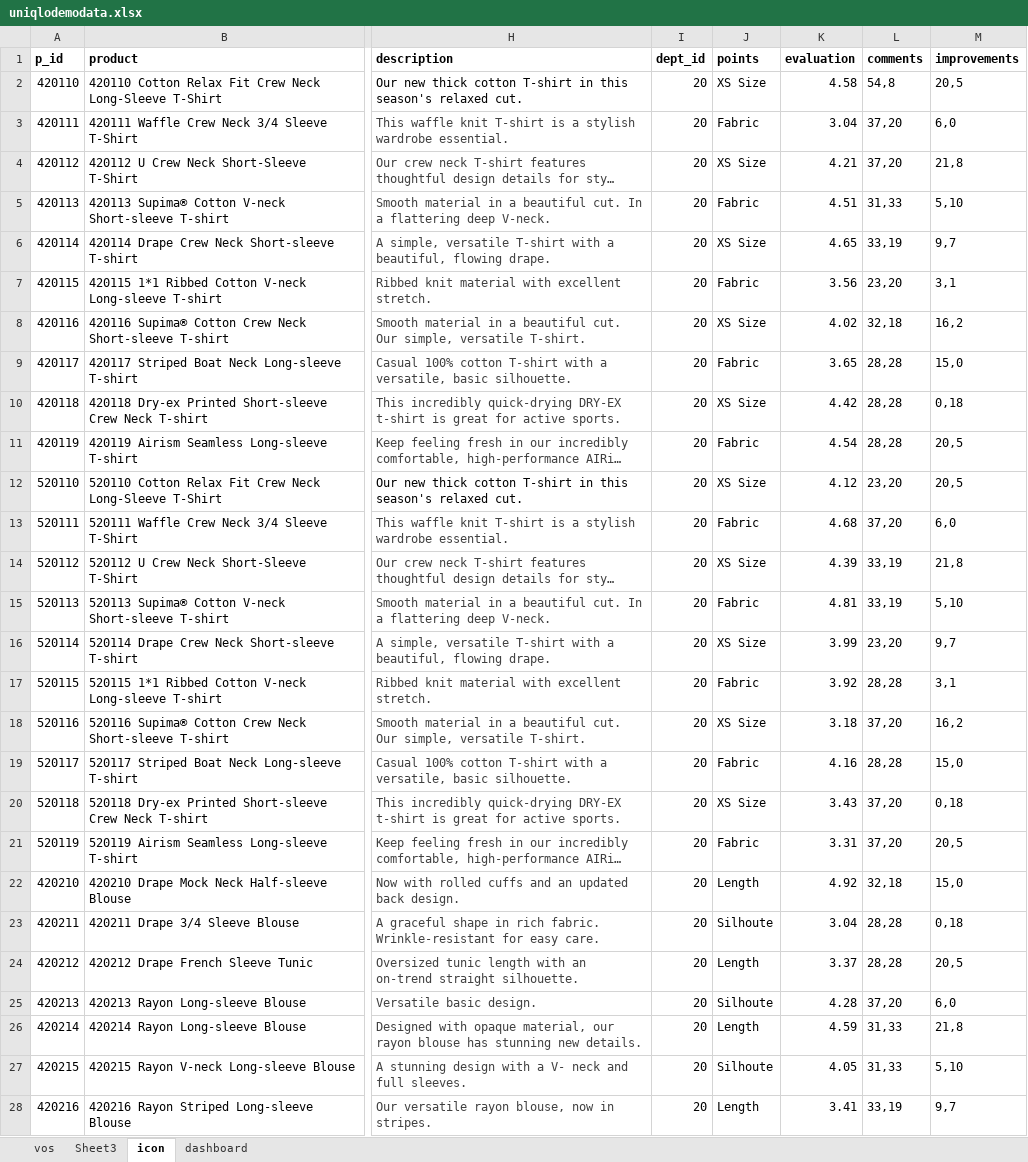
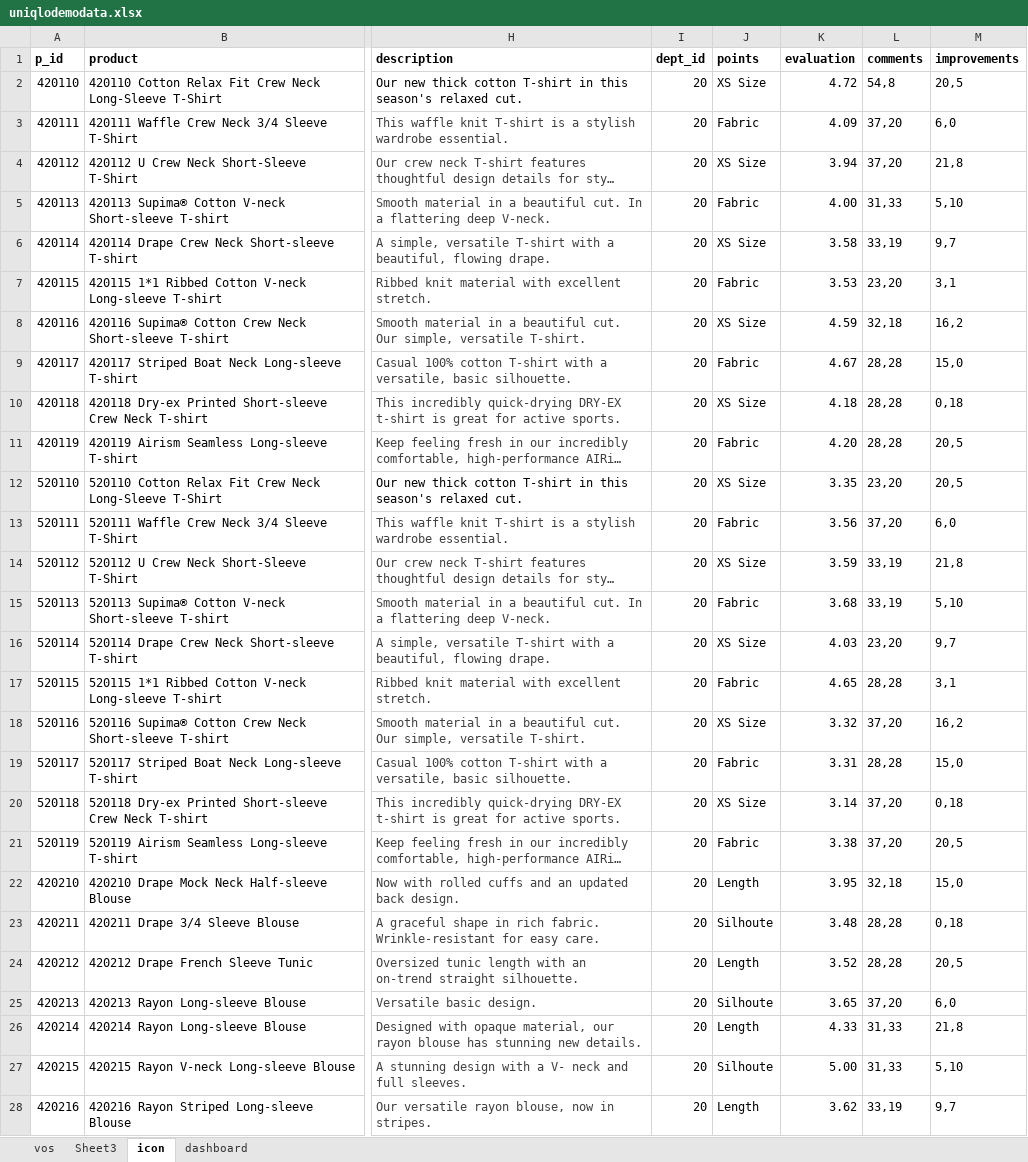
Before and after one commit to rahulpathak/uniqlo-demo, an Excel workbook: src/assets/uniqlodemodata.xlsx, sheet icon, drawn as a sheet; only a part is shown, gaps mark what is left out; long unchanged cells end in …; values as stored, in another font and other column widths than the file's, no borders; charts and pictures not drawn; the diff covers the shown part only; the diff names each change by its address in the sheet, - before the commit and + after, or states it on an @@ line.

```diff
--- a/src/assets/uniqlodemodata.xlsx (sheet icon)
+++ b/src/assets/uniqlodemodata.xlsx (sheet icon)
-K2 (evaluation): 4.58
+K2 (evaluation): 4.72
-K3 (evaluation): 3.04
+K3 (evaluation): 4.09
-K4 (evaluation): 4.21
+K4 (evaluation): 3.94
-K5 (evaluation): 4.51
+K5 (evaluation): 4.00
-K6 (evaluation): 4.65
+K6 (evaluation): 3.58
-K7 (evaluation): 3.56
+K7 (evaluation): 3.53
-K8 (evaluation): 4.02
+K8 (evaluation): 4.59
-K9 (evaluation): 3.65
+K9 (evaluation): 4.67
-K10 (evaluation): 4.42
+K10 (evaluation): 4.18
-K11 (evaluation): 4.54
+K11 (evaluation): 4.20
-K12 (evaluation): 4.12
+K12 (evaluation): 3.35
-K13 (evaluation): 4.68
+K13 (evaluation): 3.56
-K14 (evaluation): 4.39
+K14 (evaluation): 3.59
-K15 (evaluation): 4.81
+K15 (evaluation): 3.68
-K16 (evaluation): 3.99
+K16 (evaluation): 4.03
-K17 (evaluation): 3.92
+K17 (evaluation): 4.65
-K18 (evaluation): 3.18
+K18 (evaluation): 3.32
-K19 (evaluation): 4.16
+K19 (evaluation): 3.31
-K20 (evaluation): 3.43
+K20 (evaluation): 3.14
-K21 (evaluation): 3.31
+K21 (evaluation): 3.38
-K22 (evaluation): 4.92
+K22 (evaluation): 3.95
-K23 (evaluation): 3.04
+K23 (evaluation): 3.48
-K24 (evaluation): 3.37
+K24 (evaluation): 3.52
-K25 (evaluation): 4.28
+K25 (evaluation): 3.65
-K26 (evaluation): 4.59
+K26 (evaluation): 4.33
-K27 (evaluation): 4.05
+K27 (evaluation): 5.00
-K28 (evaluation): 3.41
+K28 (evaluation): 3.62
```
Also changed, not shown: 141 edited cells elsewhere in this sheet, sheet vos, formulas that keep their value.
